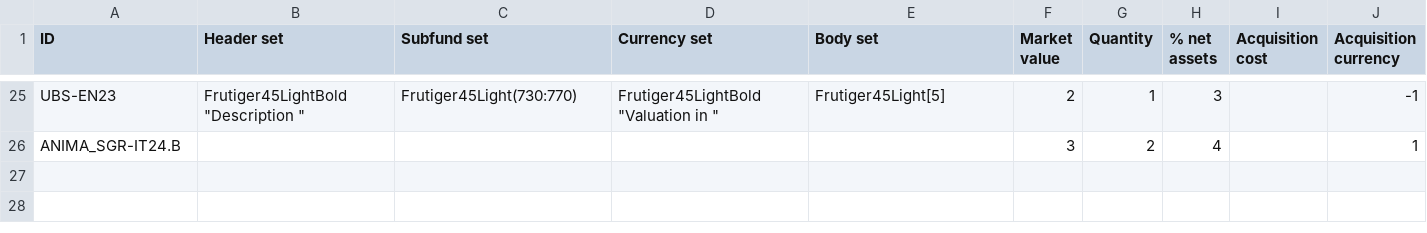
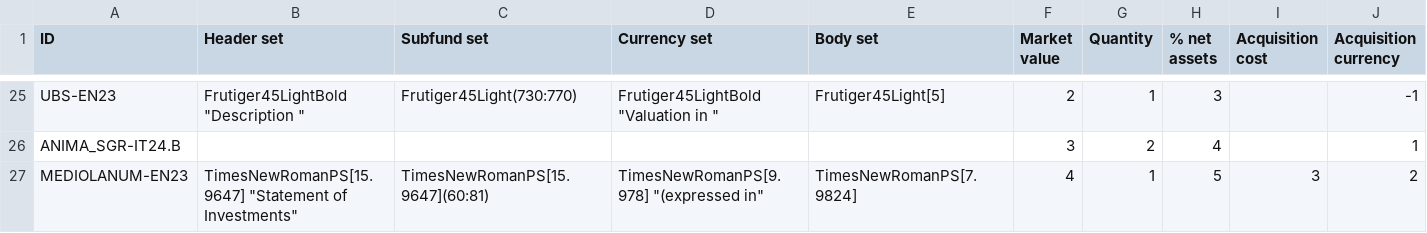
Before and after one commit to tvp-freeports/analysis_finance_reports, a CSV file: src/freeports_analysis/formats/algorithms/structured/args.csv, drawn as a sheet; only a part is shown, gaps mark what is left out.

Commit message:
added MEDIOLANUM-EN23

```diff
--- a/src/freeports_analysis/formats/algorithms/structured/args.csv
+++ b/src/freeports_analysis/formats/algorithms/structured/args.csv
@@ -26 +26,2 @@ UBS-EN23,"Frutiger45LightBold ""Description """,Frutiger45Light(730:770),"Frutig
 ANIMA_SGR-IT24.B,,,,,3,2,4,,1
+MEDIOLANUM-EN23,"TimesNewRomanPS[15.9647] ""Statement of Investments""",TimesNewRomanPS[15.9647](60:81),"TimesNewRomanPS[9.978] ""(expressed in""",TimesNewRomanPS[7.9824],4,1,5,3,2
```
Also changed, not shown: src/freeports_analysis/formats/data/formats.csv.
